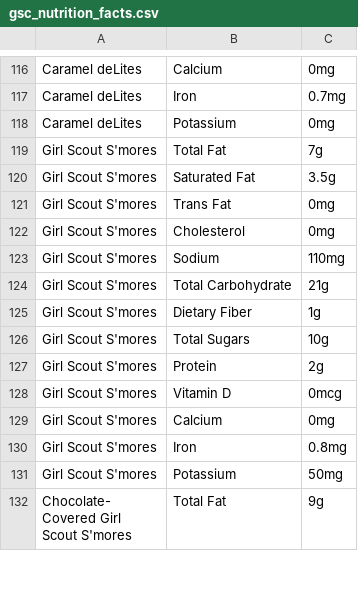
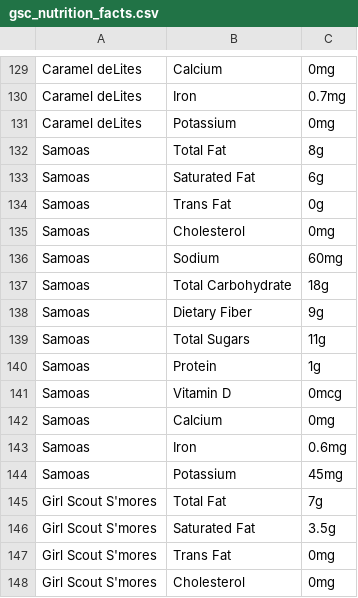
Before and after one commit to aftonsteps/graphing-and-eda, a CSV file: projects/girl-scout-cookies/gsc_nutrition_facts.csv, drawn as a sheet; only a part is shown, gaps mark what is left out; the shorter side is filled out with more unchanged rows; the diff covers the shown part only; the diff names each change by its address in the sheet, - before the commit and + after, or states it on an @@ line.

```diff
--- a/projects/girl-scout-cookies/gsc_nutrition_facts.csv
+++ b/projects/girl-scout-cookies/gsc_nutrition_facts.csv
+row 132: Samoas | Total Fat | 8g
+row 133: Samoas | Saturated Fat | 6g
+row 134: Samoas | Trans Fat | 0g
+row 135: Samoas | Cholesterol | 0mg
+row 136: Samoas | Sodium | 60mg
+row 137: Samoas | Total Carbohydrate | 18g
+row 138: Samoas | Dietary Fiber | 9g
+row 139: Samoas | Total Sugars | 11g
+row 140: Samoas | Protein | 1g
+row 141: Samoas | Vitamin D | 0mcg
+row 142: Samoas | Calcium | 0mg
+row 143: Samoas | Iron | 0.6mg
+row 144: Samoas | Potassium | 45mg
```
Also changed, not shown: 40 added rows and 17 edited cells elsewhere in this file.
